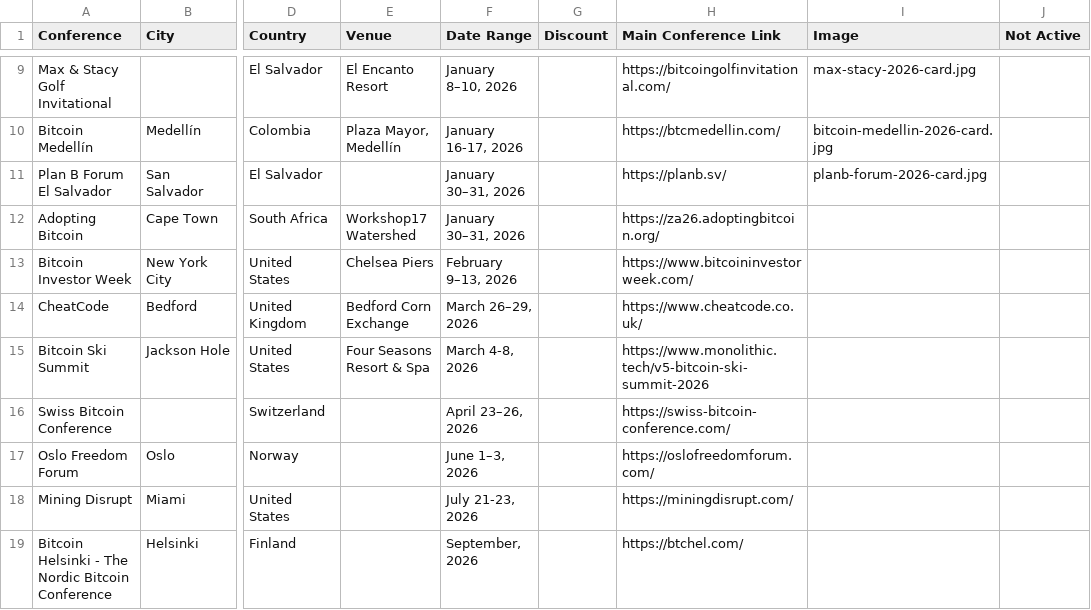
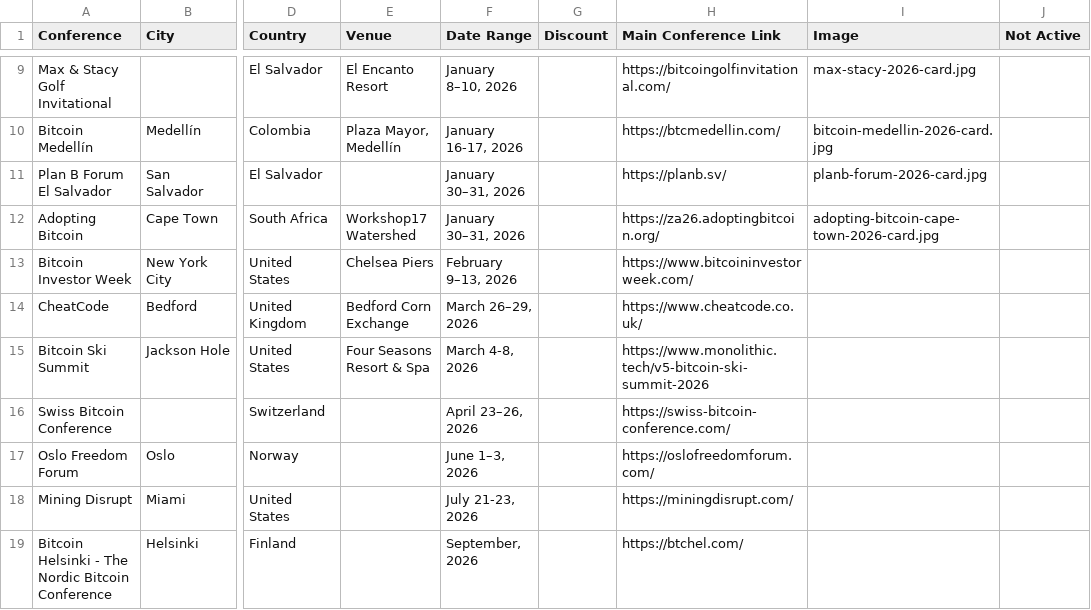
Before and after one commit to goldisdying/proofofconference, a CSV file: Bitcoin Conference List - Sheet1.csv, drawn as a sheet; only a part is shown, gaps mark what is left out; the diff names each change by its address in the sheet, - before the commit and + after, or states it on an @@ line.

Commit message:
Add files via upload

```diff
--- a/Bitcoin Conference List - Sheet1.csv
+++ b/Bitcoin Conference List - Sheet1.csv
-I12 (Image): (empty)
+I12 (Image): adopting-bitcoin-cape-town-2026-card.jpg
```
